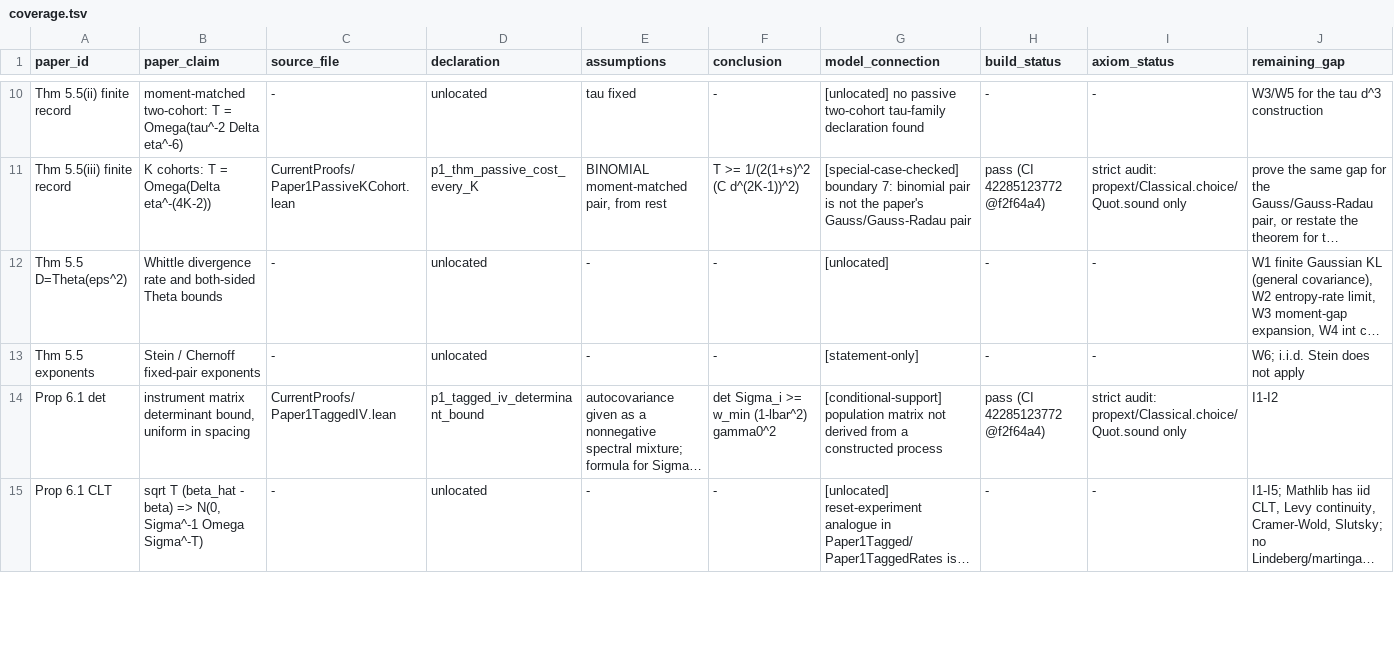
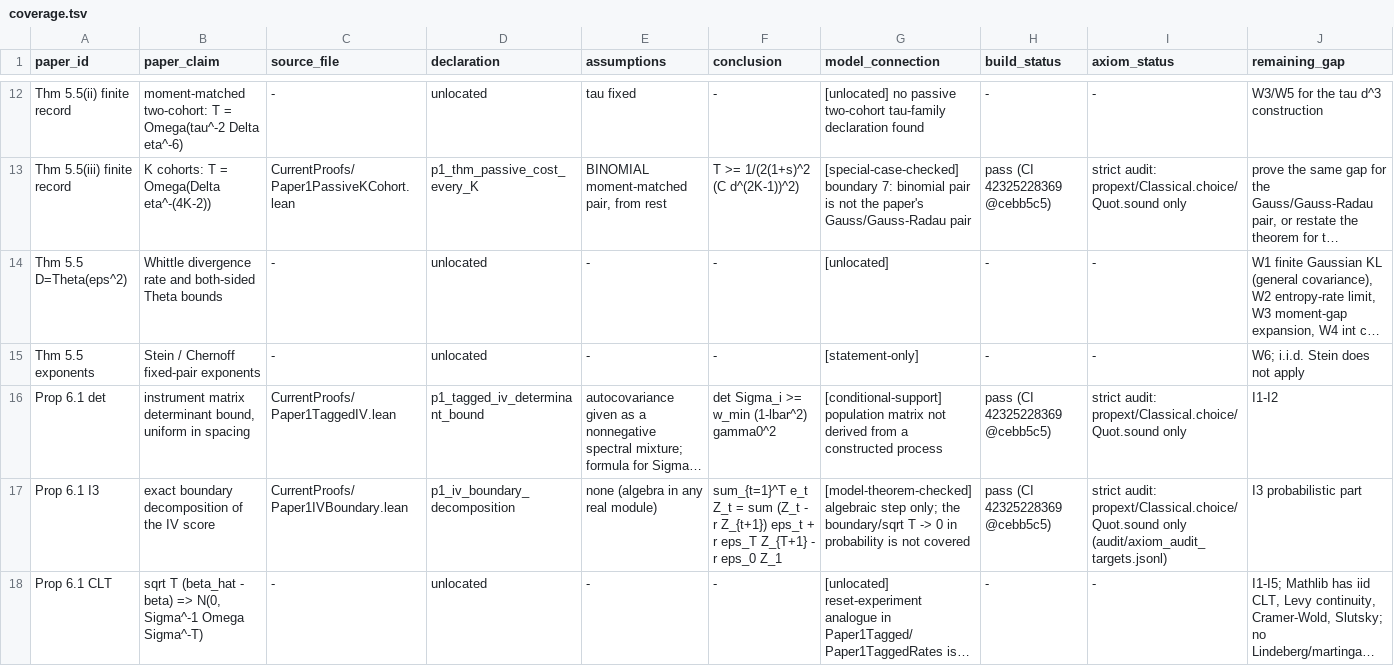
Before and after one commit to Pratikn03/Fianince, a TSV file: research_extension/current_manuscript_lean_20261008/audit/coverage.tsv, drawn as a sheet; only a part is shown, gaps mark what is left out; long unchanged cells end in …; addresses are those after the commit; the diff covers the shown part only; the diff names each change by its address in the sheet, - before the commit and + after, or states it on an @@ line.

```diff
--- a/research_extension/current_manuscript_lean_20261008/audit/coverage.tsv
+++ b/research_extension/current_manuscript_lean_20261008/audit/coverage.tsv
-H13 (build_status): pass (CI 42285123772 @f2f64a4)
+H13 (build_status): pass (CI 42325228369 @cebb5c5)
-H16 (build_status): pass (CI 42285123772 @f2f64a4)
+H16 (build_status): pass (CI 42325228369 @cebb5c5)
+row 17: Prop 6.1 I3 | exact boundary decomposition of the IV score | CurrentProofs/Paper1IVBoundary.lean | p1_iv_boundary_decomposition | none (algebra in any real module) | sum_{t=1}^T e_t Z_t = sum (Z_t - r Z_{t+1}) eps_t + r eps_T Z_{T+1} - r eps_0 Z_1 | [model-theorem-checked] algebraic step only; the boundary/sqrt T -> 0 in probability is not covered | pass (CI 42325228369 @cebb5c5) | strict audit: propext/Classical.choice/Quot.sound only (audit/axiom_audit_targets.jsonl) | I3 probabilistic part
```
Also changed, not shown: 2 added rows and 17 edited cells elsewhere in this file, 44 other files.
